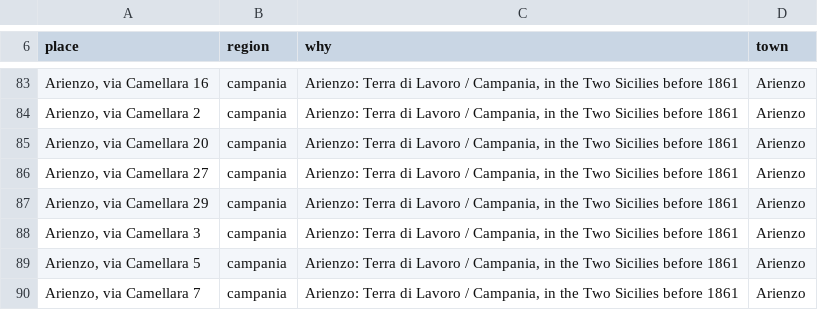
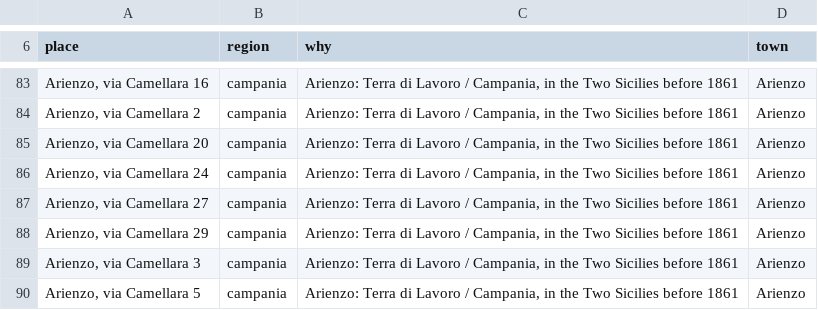
Before and after one commit to daviddef/TheFalco, a TSV file: data/era-ground.tsv, drawn as a sheet; only a part is shown, gaps mark what is left out; the shorter side is filled out with more unchanged rows.

```diff
--- a/data/era-ground.tsv
+++ b/data/era-ground.tsv
@@ -85,2 +85,3 @@ Arienzo, via Camellara 2	campania	Arienzo: Terra di Lavoro / Campania, in the Tw
 Arienzo, via Camellara 20	campania	Arienzo: Terra di Lavoro / Campania, in the Two Sicilies before 1861	Arienzo
+Arienzo, via Camellara 24	campania	Arienzo: Terra di Lavoro / Campania, in the Two Sicilies before 1861	Arienzo
 Arienzo, via Camellara 27	campania	Arienzo: Terra di Lavoro / Campania, in the Two Sicilies before 1861	Arienzo
```
Also changed, not shown: 5 other files.
